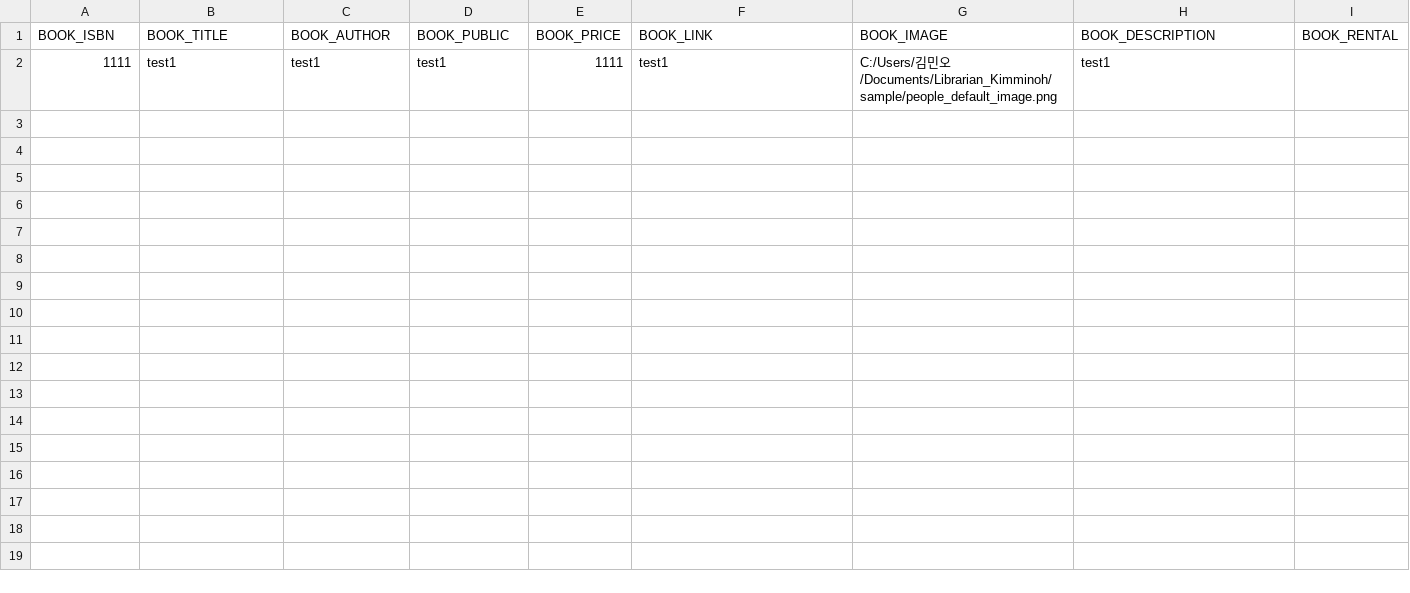
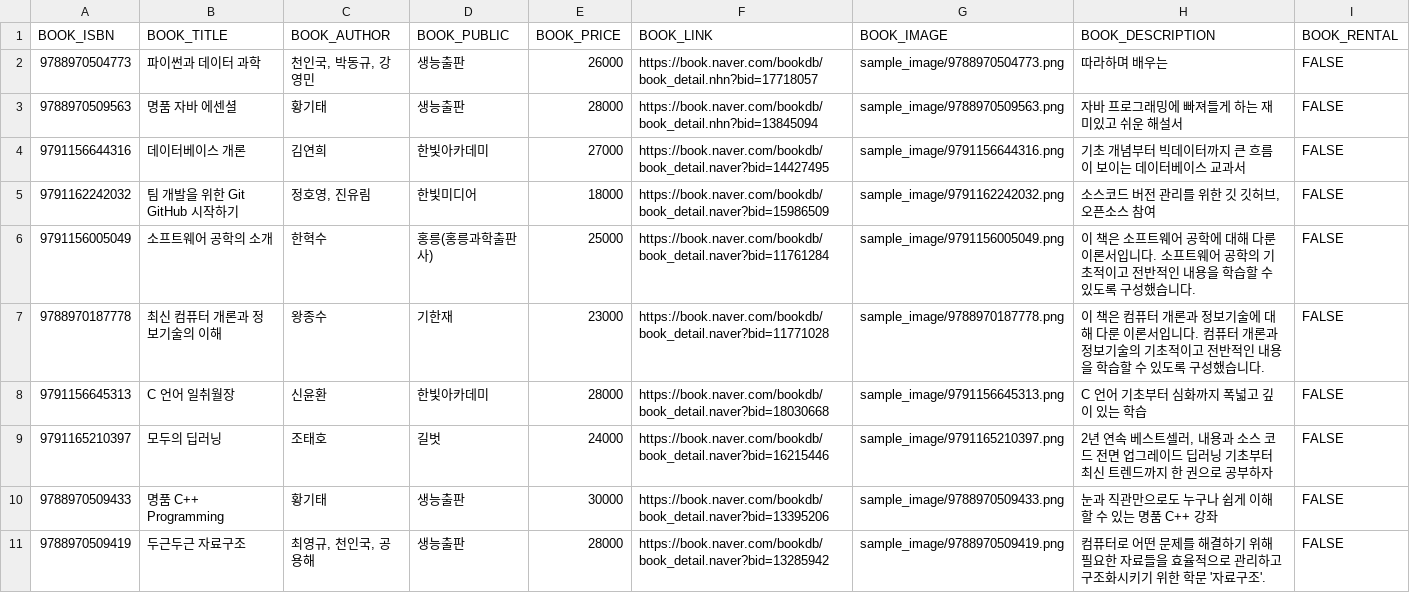
Before and after one commit to Kimminoh/Librarian_Kimminoh, a CSV file: csv/book_1.csv, drawn as a sheet.

```diff
--- a/csv/book_1.csv
+++ b/csv/book_1.csv
@@ -1,2 +1,11 @@
 BOOK_ISBN,BOOK_TITLE,BOOK_AUTHOR,BOOK_PUBLIC,BOOK_PRICE,BOOK_LINK,BOOK_IMAGE,BOOK_DESCRIPTION,BOOK_RENTAL
-1111,test1,test1,test1,1111,test1,C:/Users/김민오/Documents/Librarian_Kimminoh/sample/people_default_image.png,test1,
+9788970504773,파이썬과 데이터 과학,"천인국, 박동규, 강영민",생능출판,26000,https://book.naver.com/bookdb/book_detail.nhn?bid=17718057,sample_image/9788970504773.png,따라하며 배우는,FALSE
+9788970509563,명품 자바 에센셜,황기태,생능출판,28000,https://book.naver.com/bookdb/book_detail.nhn?bid=13845094,sample_image/9788970509563.png,자바 프로그래밍에 빠져들게 하는 재미있고 쉬운 해설서,FALSE
+9791156644316,데이터베이스 개론,김연희,한빛아카데미,27000,https://book.naver.com/bookdb/book_detail.naver?bid=14427495,sample_image/9791156644316.png,기초 개념부터 빅데이터까지 큰 흐름이 보이는 데이터베이스 교과서,FALSE
+9791162242032,팀 개발을 위한 Git GitHub 시작하기,"정호영, 진유림",한빛미디어,18000,https://book.naver.com/bookdb/book_detail.naver?bid=15986509,sample_image/9791162242032.png,"소스코드 버전 관리를 위한 깃 깃허브, 오픈소스 참여",FALSE
+9791156005049,소프트웨어 공학의 소개,한혁수,홍릉(홍릉과학출판사),25000,https://book.naver.com/bookdb/book_detail.naver?bid=11761284,sample_image/9791156005049.png,이 책은 소프트웨어 공학에 대해 다룬 이론서입니다. 소프트웨어 공학의 기초적이고 전반적인 내용을 학습할 수 있도록 구성했습니다.,FALSE
+9788970187778,최신 컴퓨터 개론과 정보기술의 이해,왕종수,기한재,23000,https://book.naver.com/bookdb/book_detail.naver?bid=11771028,sample_image/9788970187778.png,이 책은 컴퓨터 개론과 정보기술에 대해 다룬 이론서입니다. 컴퓨터 개론과 정보기술의 기초적이고 전반적인 내용을 학습할 수 있도록 구성했습니다.,FALSE
+9791156645313,C 언어 일취월장,신윤환,한빛아카데미,28000,https://book.naver.com/bookdb/book_detail.naver?bid=18030668,sample_image/9791156645313.png,C 언어 기초부터 심화까지 폭넓고 깊이 있는 학습,FALSE
+9791165210397,모두의 딥러닝,조태호,길벗,24000,https://book.naver.com/bookdb/book_detail.naver?bid=16215446,sample_image/9791165210397.png,"2년 연속 베스트셀러, 내용과 소스 코드 전면 업그레이드 딥러닝 기초부터 최신 트렌드까지 한 권으로 공부하자",FALSE
+9788970509433,명품 C++ Programming,황기태,생능출판,30000,https://book.naver.com/bookdb/book_detail.naver?bid=13395206,sample_image/9788970509433.png,눈과 직관만으로도 누구나 쉽게 이해할 수 있는 명품 C++ 강좌,FALSE
+9788970509419,두근두근 자료구조,"최영규, 천인국, 공용해",생능출판,28000,https://book.naver.com/bookdb/book_detail.naver?bid=13285942,sample_image/9788970509419.png,컴퓨터로 어떤 문제를 해결하기 위해 필요한 자료들을 효율적으로 관리하고 구조화시키기 위한 학문 '자료구조'.,FALSE
```
Also changed, not shown: 15 other files.
